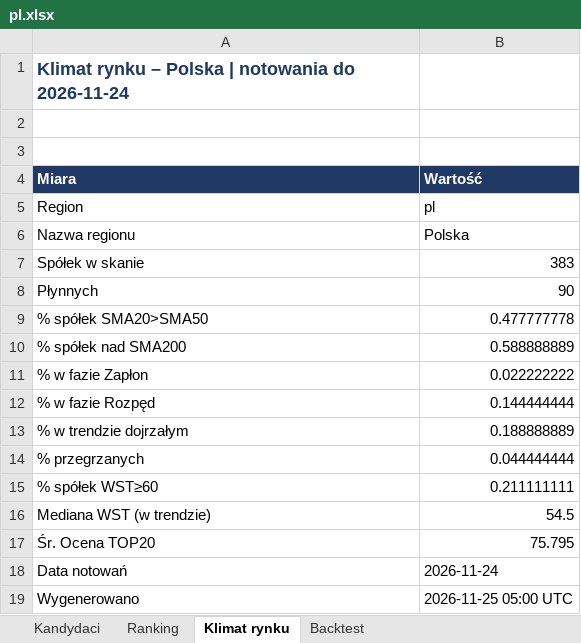
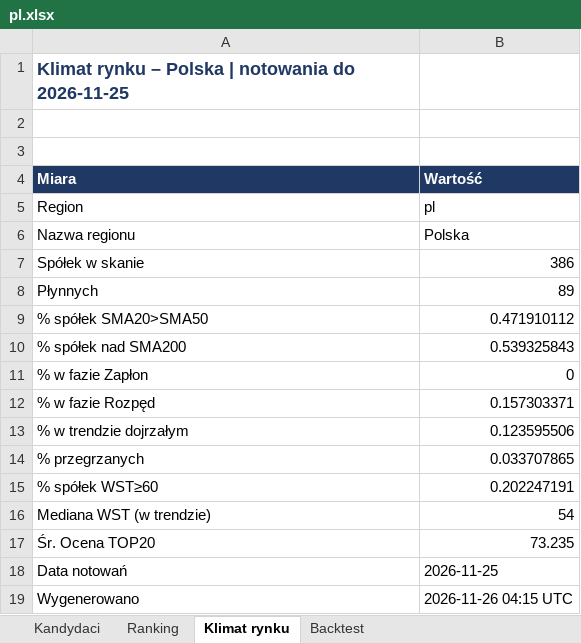
Before and after one commit to akceleratorbiz/skaner-trendu, an Excel workbook: results/regiony/pl.xlsx, sheet Klimat rynku, drawn as a sheet; values as stored, in another font and other column widths than the file's, no borders; the diff names each change by its address in the sheet, - before the commit and + after, or states it on an @@ line.

```diff
--- a/results/regiony/pl.xlsx (sheet Klimat rynku)
+++ b/results/regiony/pl.xlsx (sheet Klimat rynku)
-A1 (Miara): …notowania do 2026-11-24
+A1 (Miara): …notowania do 2026-11-25
-B7 (Wartość): 383
+B7 (Wartość): 386
-B8 (Wartość): 90
+B8 (Wartość): 89
-B9 (Wartość): 0.477777778
+B9 (Wartość): 0.471910112
-B10 (Wartość): 0.588888889
+B10 (Wartość): 0.539325843
-B11 (Wartość): 0.022222222
+B11 (Wartość): 0
-B12 (Wartość): 0.144444444
+B12 (Wartość): 0.157303371
-B13 (Wartość): 0.188888889
+B13 (Wartość): 0.123595506
-B14 (Wartość): 0.044444444
+B14 (Wartość): 0.033707865
-B15 (Wartość): 0.211111111
+B15 (Wartość): 0.202247191
-B16 (Wartość): 54.5
+B16 (Wartość): 54
-B17 (Wartość): 75.795
+B17 (Wartość): 73.235
-B18 (Wartość): 2026-11-24
+B18 (Wartość): 2026-11-25
-B19 (Wartość): 2026-11-25 05:00 UTC
+B19 (Wartość): 2026-11-26 04:15 UTC
```
Also changed, not shown: sheet Ranking, sheet Kandydaci, sheet Backtest, results/regiony/apac.xlsx, results/regiony/ca.xlsx, 9 other files.
